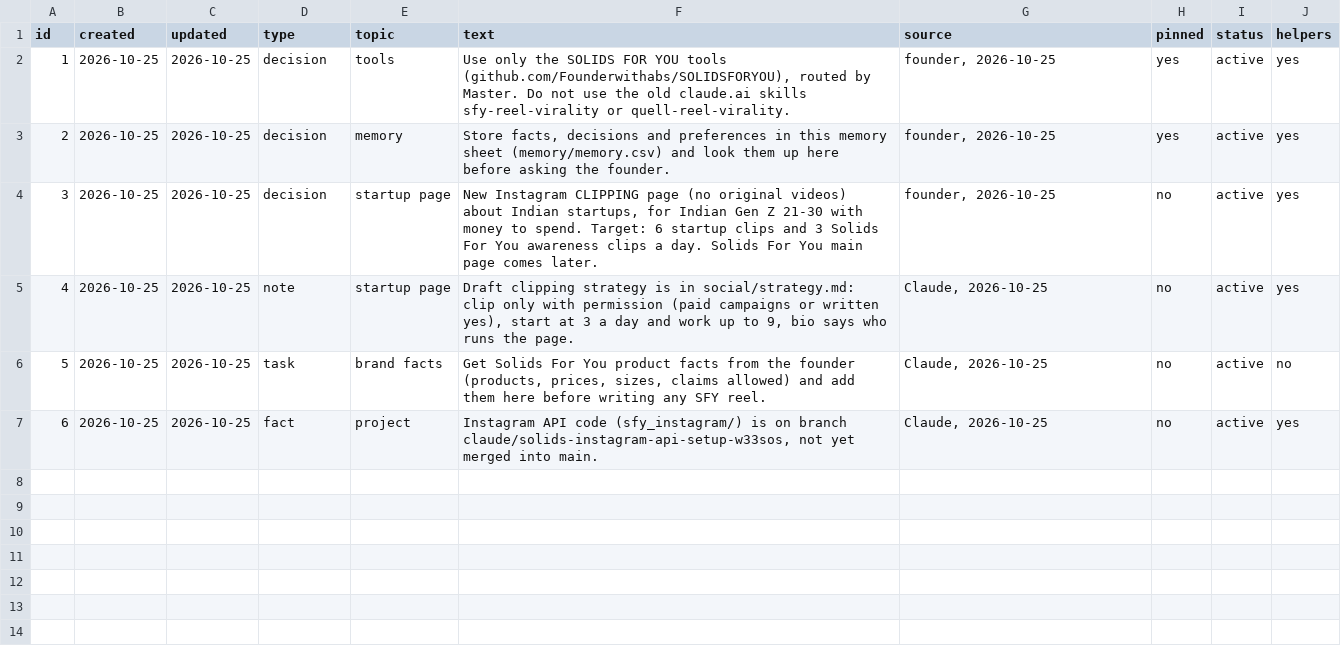
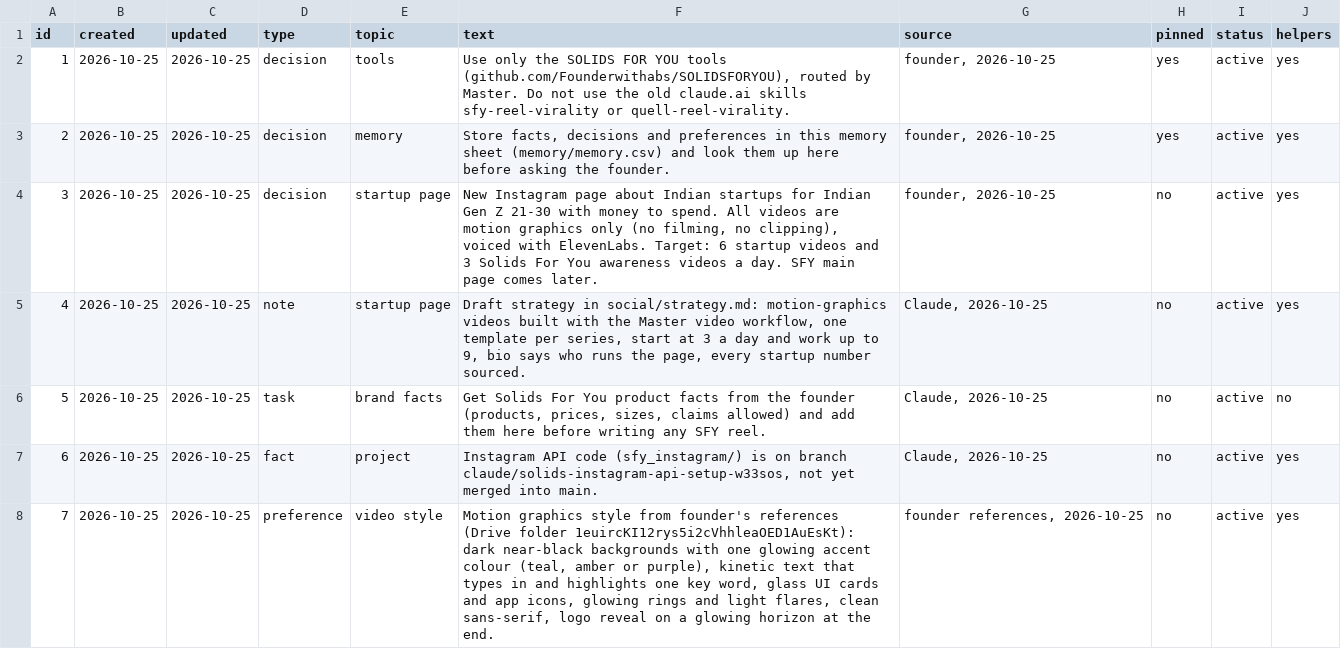
Before and after one commit to solidsforyou/moneymoments-media, a CSV file: memory/memory.csv, drawn as a sheet.

```diff
--- a/memory/memory.csv
+++ b/memory/memory.csv
@@ -3,5 +3,6 @@ id,created,updated,type,topic,text,source,pinned,status,helpers
 2,2026-10-25,2026-10-25,decision,memory,"Store facts, decisions and preferences in this memory sheet (memory/memory.csv) and look them up here before asking the founder.","founder, 2026-10-25",yes,active,yes
-3,2026-10-25,2026-10-25,decision,startup page,"New Instagram CLIPPING page (no original videos) about Indian startups, for Indian Gen Z 21-30 with money to spend. Target: 6 startup clips and 3 Solids For You awareness clips a day. Solids For You main page comes later.","founder, 2026-10-25",no,active,yes
-4,2026-10-25,2026-10-25,note,startup page,"Draft clipping strategy is in social/strategy.md: clip only with permission (paid campaigns or written yes), start at 3 a day and work up to 9, bio says who runs the page.","Claude, 2026-10-25",no,active,yes
+3,2026-10-25,2026-10-25,decision,startup page,"New Instagram page about Indian startups for Indian Gen Z 21-30 with money to spend. All videos are motion graphics only (no filming, no clipping), voiced with ElevenLabs. Target: 6 startup videos and 3 Solids For You awareness videos a day. SFY main page comes later.","founder, 2026-10-25",no,active,yes
+4,2026-10-25,2026-10-25,note,startup page,"Draft strategy in social/strategy.md: motion-graphics videos built with the Master video workflow, one template per series, start at 3 a day and work up to 9, bio says who runs the page, every startup number sourced.","Claude, 2026-10-25",no,active,yes
 5,2026-10-25,2026-10-25,task,brand facts,"Get Solids For You product facts from the founder (products, prices, sizes, claims allowed) and add them here before writing any SFY reel.","Claude, 2026-10-25",no,active,no
 6,2026-10-25,2026-10-25,fact,project,"Instagram API code (sfy_instagram/) is on branch claude/solids-instagram-api-setup-w33sos, not yet merged into main.","Claude, 2026-10-25",no,active,yes
+7,2026-10-25,2026-10-25,preference,video style,"Motion graphics style from founder's references (Drive folder 1euircKI12rys5i2cVhhleaOED1AuEsKt): dark near-black backgrounds with one glowing accent colour (teal, amber or purple), kinetic text that types in and highlights one key word, glass UI cards and app icons, glowing rings and light flares, clean sans-serif, logo reveal on a glowing horizon at the end.","founder references, 2026-10-25",no,active,yes
```
Also changed, not shown: 1 other file.
